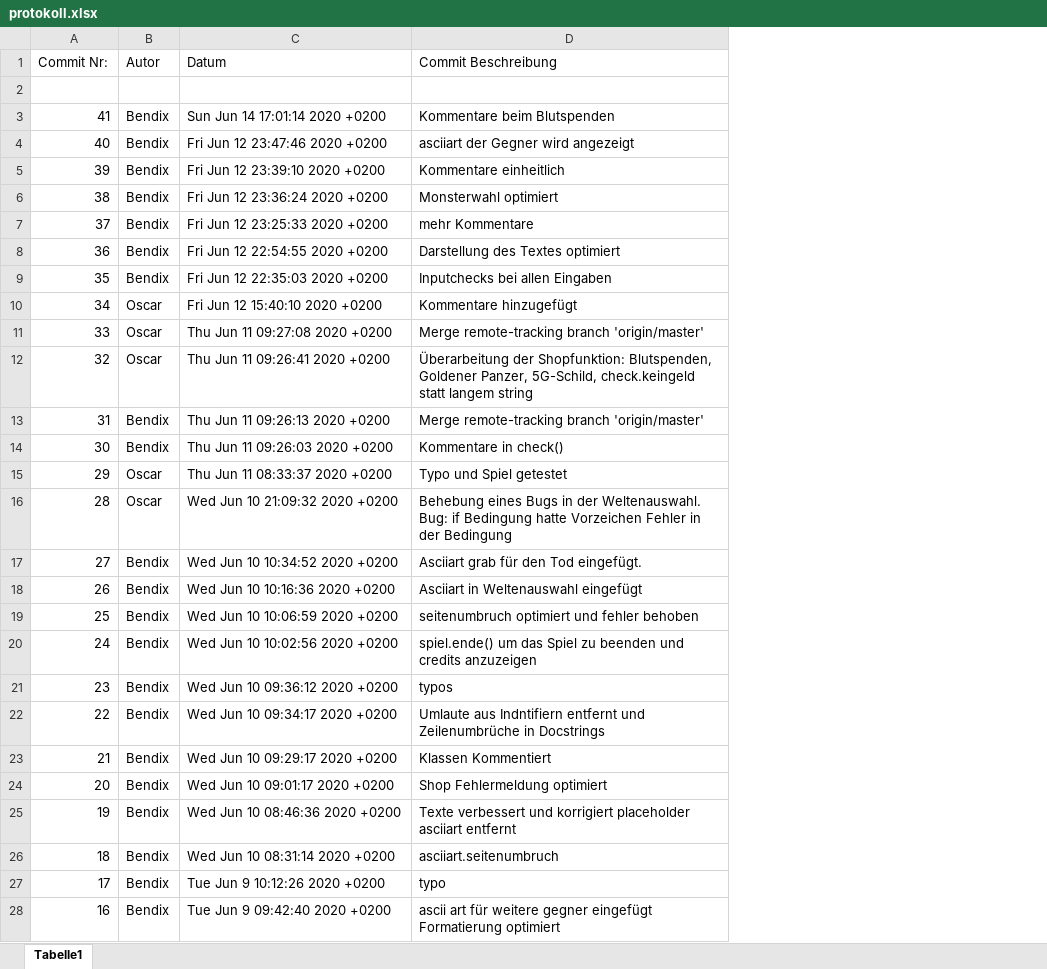
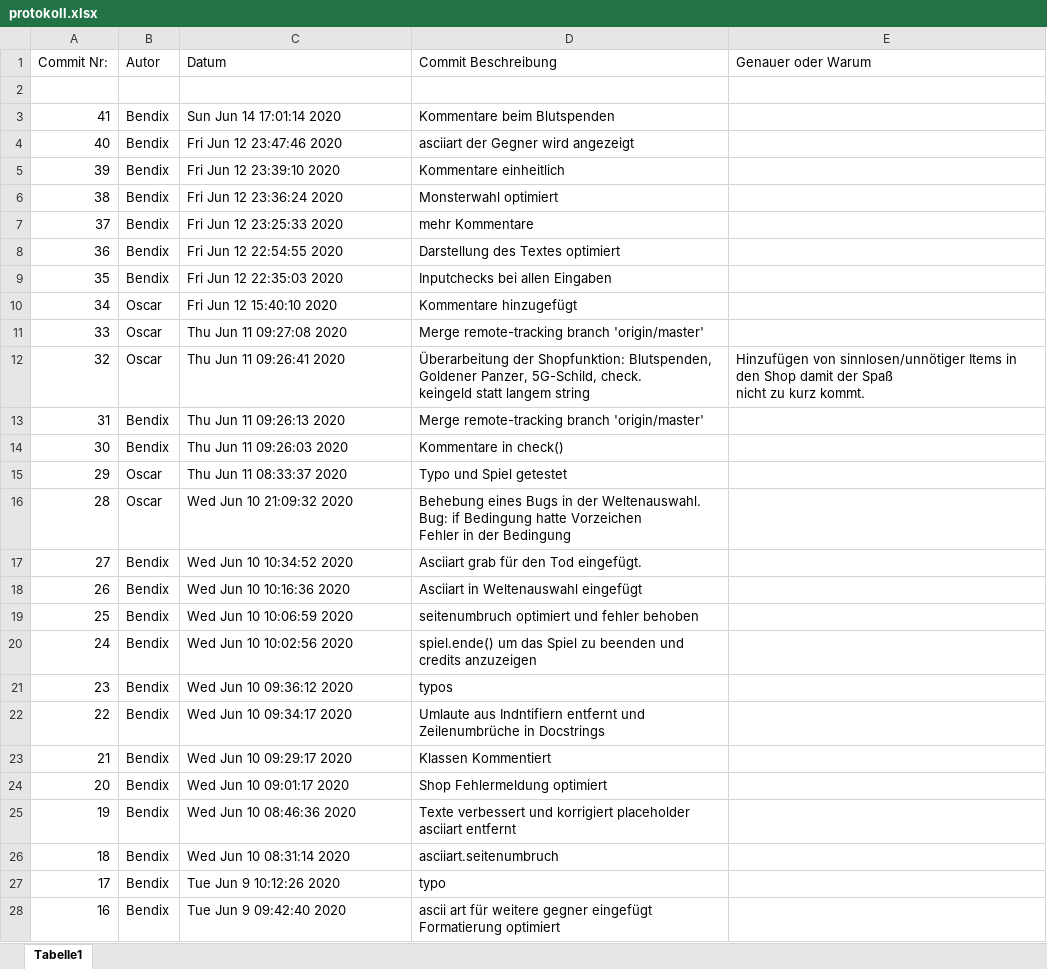
Before and after one commit to BendiXB/textadventure, an Excel workbook: protokoll.xlsx, sheet Tabelle1, drawn as a sheet; only a part is shown; values as stored, in another font and other column widths than the file's, no borders; ↵ is a line break in a cell; the diff covers the shown part only; the diff names each change by its address in the sheet, - before the commit and + after, or states it on an @@ line.

Commit message:
exel

```diff
--- a/protokoll.xlsx (sheet Tabelle1)
+++ b/protokoll.xlsx (sheet Tabelle1)
+column E (Genauer oder Warum), row 12: Hinzufügen von sinnlosen/unnötiger Items in den Shop damit der Spaß ↵ nicht zu kurz kommt.
-C3 (Datum): Sun Jun 14 17:01:14 2020 +0200
+C3 (Datum): Sun Jun 14 17:01:14 2020
-C4 (Datum): Fri Jun 12 23:47:46 2020 +0200
+C4 (Datum): Fri Jun 12 23:47:46 2020
-C5 (Datum): Fri Jun 12 23:39:10 2020 +0200
+C5 (Datum): Fri Jun 12 23:39:10 2020
-C6 (Datum): Fri Jun 12 23:36:24 2020 +0200
+C6 (Datum): Fri Jun 12 23:36:24 2020
-C7 (Datum): Fri Jun 12 23:25:33 2020 +0200
+C7 (Datum): Fri Jun 12 23:25:33 2020
-C8 (Datum): Fri Jun 12 22:54:55 2020 +0200
+C8 (Datum): Fri Jun 12 22:54:55 2020
-C9 (Datum): Fri Jun 12 22:35:03 2020 +0200
+C9 (Datum): Fri Jun 12 22:35:03 2020
-C10 (Datum): Fri Jun 12 15:40:10 2020 +0200
+C10 (Datum): Fri Jun 12 15:40:10 2020
-C11 (Datum): Thu Jun 11 09:27:08 2020 +0200
+C11 (Datum): Thu Jun 11 09:27:08 2020
-C12 (Datum): Thu Jun 11 09:26:41 2020 +0200
+C12 (Datum): Thu Jun 11 09:26:41 2020
-D12 (Commit Beschreibung): …Panzer, 5G-Schild, check.keingeld statt langem…
+D12 (Commit Beschreibung): …Panzer, 5G-Schild, check. ↵ keingeld statt langem…
-C13 (Datum): Thu Jun 11 09:26:13 2020 +0200
+C13 (Datum): Thu Jun 11 09:26:13 2020
-C14 (Datum): Thu Jun 11 09:26:03 2020 +0200
+C14 (Datum): Thu Jun 11 09:26:03 2020
-C15 (Datum): Thu Jun 11 08:33:37 2020 +0200
+C15 (Datum): Thu Jun 11 08:33:37 2020
-C16 (Datum): Wed Jun 10 21:09:32 2020 +0200
+C16 (Datum): Wed Jun 10 21:09:32 2020
-D16 (Commit Beschreibung): …der Bedingung
+D16 (Commit Beschreibung): …der Bedingung
-C17 (Datum): Wed Jun 10 10:34:52 2020 +0200
+C17 (Datum): Wed Jun 10 10:34:52 2020
-C18 (Datum): Wed Jun 10 10:16:36 2020 +0200
+C18 (Datum): Wed Jun 10 10:16:36 2020
-C19 (Datum): Wed Jun 10 10:06:59 2020 +0200
+C19 (Datum): Wed Jun 10 10:06:59 2020
-C20 (Datum): Wed Jun 10 10:02:56 2020 +0200
+C20 (Datum): Wed Jun 10 10:02:56 2020
-C21 (Datum): Wed Jun 10 09:36:12 2020 +0200
+C21 (Datum): Wed Jun 10 09:36:12 2020
-C22 (Datum): Wed Jun 10 09:34:17 2020 +0200
+C22 (Datum): Wed Jun 10 09:34:17 2020
-C23 (Datum): Wed Jun 10 09:29:17 2020 +0200
+C23 (Datum): Wed Jun 10 09:29:17 2020
-C24 (Datum): Wed Jun 10 09:01:17 2020 +0200
+C24 (Datum): Wed Jun 10 09:01:17 2020
-C25 (Datum): Wed Jun 10 08:46:36 2020 +0200
+C25 (Datum): Wed Jun 10 08:46:36 2020
-C26 (Datum): Wed Jun 10 08:31:14 2020 +0200
+C26 (Datum): Wed Jun 10 08:31:14 2020
-C27 (Datum): Tue Jun 9 10:12:26 2020 +0200
+C27 (Datum): Tue Jun 9 10:12:26 2020
-C28 (Datum): Tue Jun 9 09:42:40 2020 +0200
+C28 (Datum): Tue Jun 9 09:42:40 2020
```
Also changed, not shown: 19 edited cells elsewhere in this sheet.
